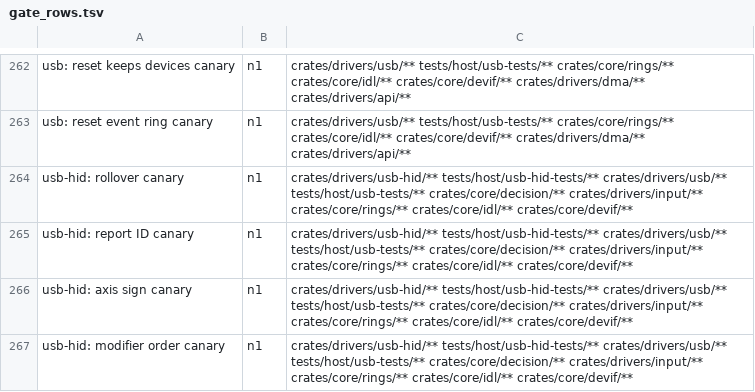
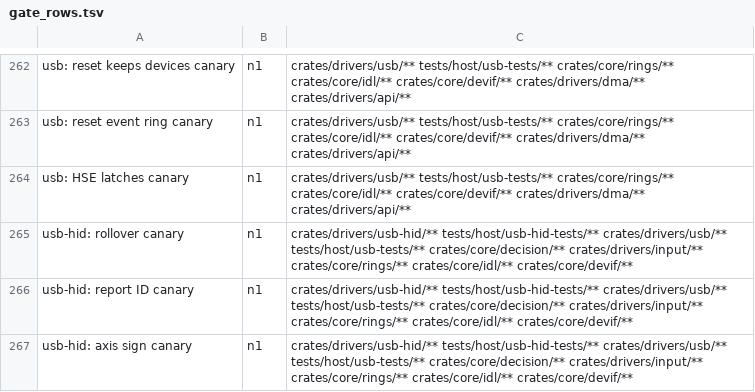
Before and after one commit to fgrg1978/AzOS, a TSV file: tools/gate_rows.tsv, drawn as a sheet; only a part is shown, gaps mark what is left out; the shorter side is filled out with more unchanged rows.

Commit message:
xhci: a host system or host controller error takes the reset policy too
Owner decision 2026-10-23: USBSTS.HSE and USBSTS.HCE no longer latch the
controller at once. They go through the shared policy as a timeout does: one
reset, shared with the timeouts, and the next fault of any cause, or a reset
that does not bring the controller back, latches it. The record names the
cause (xhci::Fault: 1 timeout, 2 HSE, 3 HCE in the second byte of its first
field, the unanswered command's TRB type in the first). Rule 67 is renamed
usb-host-fault (cause_trb, waited_ms, action), and the kernel's line says
which error the controller reported. A command or control transfer waiting
when an error resets the controller ends Reset. Host test with the mock
raising HSE (one reset, the device comes back, a second HSE latches);
canary canary-xhci-hse-latches.

```diff
--- a/tools/gate_rows.tsv
+++ b/tools/gate_rows.tsv
@@ -263,2 +263,3 @@ usb: reset keeps devices canary	n1	crates/drivers/usb/** tests/host/usb-tests/**
 usb: reset event ring canary	n1	crates/drivers/usb/** tests/host/usb-tests/** crates/core/rings/** crates/core/idl/** crates/core/devif/** crates/drivers/dma/** crates/drivers/api/**
+usb: HSE latches canary	n1	crates/drivers/usb/** tests/host/usb-tests/** crates/core/rings/** crates/core/idl/** crates/core/devif/** crates/drivers/dma/** crates/drivers/api/**
 usb-hid: rollover canary	n1	crates/drivers/usb-hid/** tests/host/usb-hid-tests/** crates/drivers/usb/** tests/host/usb-tests/** crates/core/decision/** crates/drivers/input/** crates/core/rings/** crates/core/idl/** crates/core/devif/**
```
Also changed, not shown: 17 other files.
